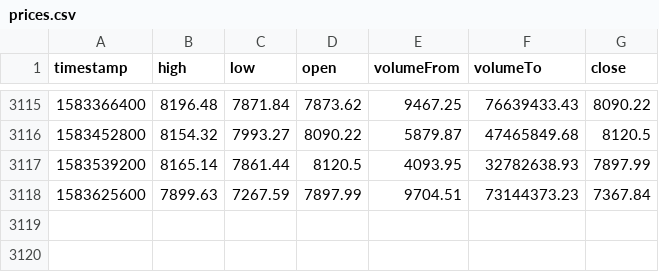
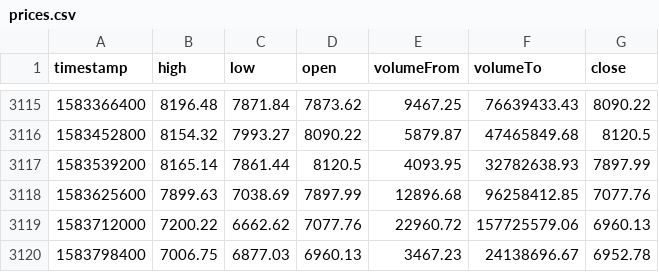
Before and after one commit to vk239qp/crypto-prediction, a CSV file: dataset/prices.csv, drawn as a sheet; only a part is shown, gaps mark what is left out.

```diff
--- a/dataset/prices.csv
+++ b/dataset/prices.csv
@@ -3117,2 +3117,4 @@ timestamp,high,low,open,volumeFrom,volumeTo,close
 1583539200,8165.14,7861.44,8120.5,4093.95,32782638.93,7897.99
-1583625600,7899.63,7267.59,7897.99,9704.51,73144373.23,7367.84
+1583625600,7899.63,7038.69,7897.99,12896.68,96258412.85,7077.76
+1583712000,7200.22,6662.62,7077.76,22960.72,157725579.06,6960.13
+1583798400,7006.75,6877.03,6960.13,3467.23,24138696.67,6952.78
```
Also changed, not shown: 6 other files.
